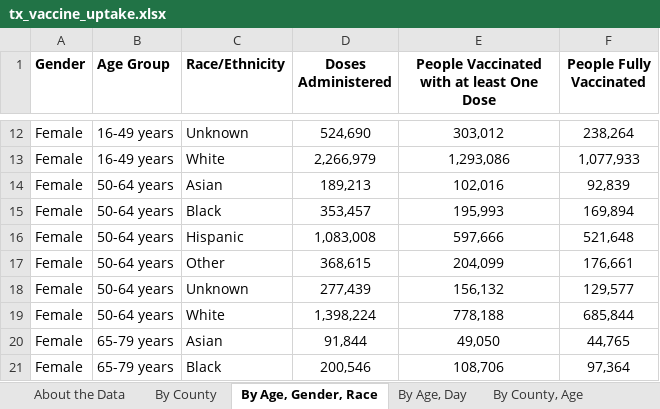
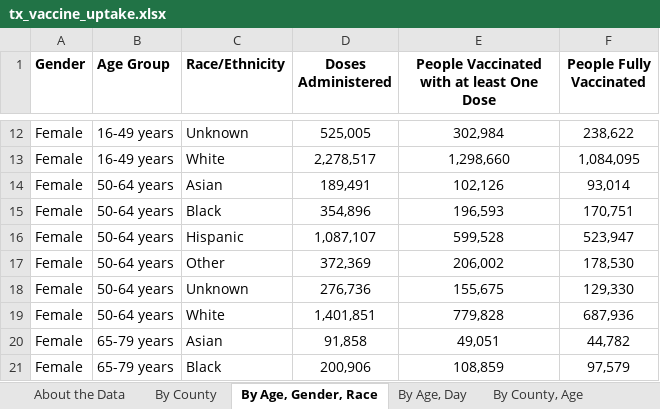
Before and after one commit to cpenaloza/Analyzing-Texas-Vaccine-Uptake, an Excel workbook: raw_data/tx_vaccine_uptake.xlsx, sheet By Age, Gender, Race, drawn as a sheet; only a part is shown, gaps mark what is left out; values as stored, in another font and other column widths than the file's, no borders; the diff covers the shown part only; the diff names each change by its address in the sheet, - before the commit and + after, or states it on an @@ line.

```diff
--- a/raw_data/tx_vaccine_uptake.xlsx (sheet By Age, Gender, Race)
+++ b/raw_data/tx_vaccine_uptake.xlsx (sheet By Age, Gender, Race)
-D12 (Doses Administered): 524,690
+D12 (Doses Administered): 525,005
-E12: 303,012
+E12: 302,984
-F12 (People Fully Vaccinated): 238,264
+F12 (People Fully Vaccinated): 238,622
-D13 (Doses Administered): 2,266,979
+D13 (Doses Administered): 2,278,517
-E13: 1,293,086
+E13: 1,298,660
-F13 (People Fully Vaccinated): 1,077,933
+F13 (People Fully Vaccinated): 1,084,095
-D14 (Doses Administered): 189,213
+D14 (Doses Administered): 189,491
-E14: 102,016
+E14: 102,126
-F14 (People Fully Vaccinated): 92,839
+F14 (People Fully Vaccinated): 93,014
-D15 (Doses Administered): 353,457
+D15 (Doses Administered): 354,896
-E15: 195,993
+E15: 196,593
-F15 (People Fully Vaccinated): 169,894
+F15 (People Fully Vaccinated): 170,751
-D16 (Doses Administered): 1,083,008
+D16 (Doses Administered): 1,087,107
-E16: 597,666
+E16: 599,528
-F16 (People Fully Vaccinated): 521,648
+F16 (People Fully Vaccinated): 523,947
-D17 (Doses Administered): 368,615
+D17 (Doses Administered): 372,369
-E17: 204,099
+E17: 206,002
-F17 (People Fully Vaccinated): 176,661
+F17 (People Fully Vaccinated): 178,530
-D18 (Doses Administered): 277,439
+D18 (Doses Administered): 276,736
-E18: 156,132
+E18: 155,675
-F18 (People Fully Vaccinated): 129,577
+F18 (People Fully Vaccinated): 129,330
-D19 (Doses Administered): 1,398,224
+D19 (Doses Administered): 1,401,851
-E19: 778,188
+E19: 779,828
-F19 (People Fully Vaccinated): 685,844
+F19 (People Fully Vaccinated): 687,936
-D20 (Doses Administered): 91,844
+D20 (Doses Administered): 91,858
-E20: 49,050
+E20: 49,051
-F20 (People Fully Vaccinated): 44,765
+F20 (People Fully Vaccinated): 44,782
-D21 (Doses Administered): 200,546
+D21 (Doses Administered): 200,906
-E21: 108,706
+E21: 108,859
-F21 (People Fully Vaccinated): 97,364
+F21 (People Fully Vaccinated): 97,579
```
Also changed, not shown: 259 edited cells elsewhere in this sheet, sheet By County, Race, sheet By County, Age, sheet By County, sheet By Age, Day, sheet By Vaccination Date, sheet About the Data, 4 other files.
